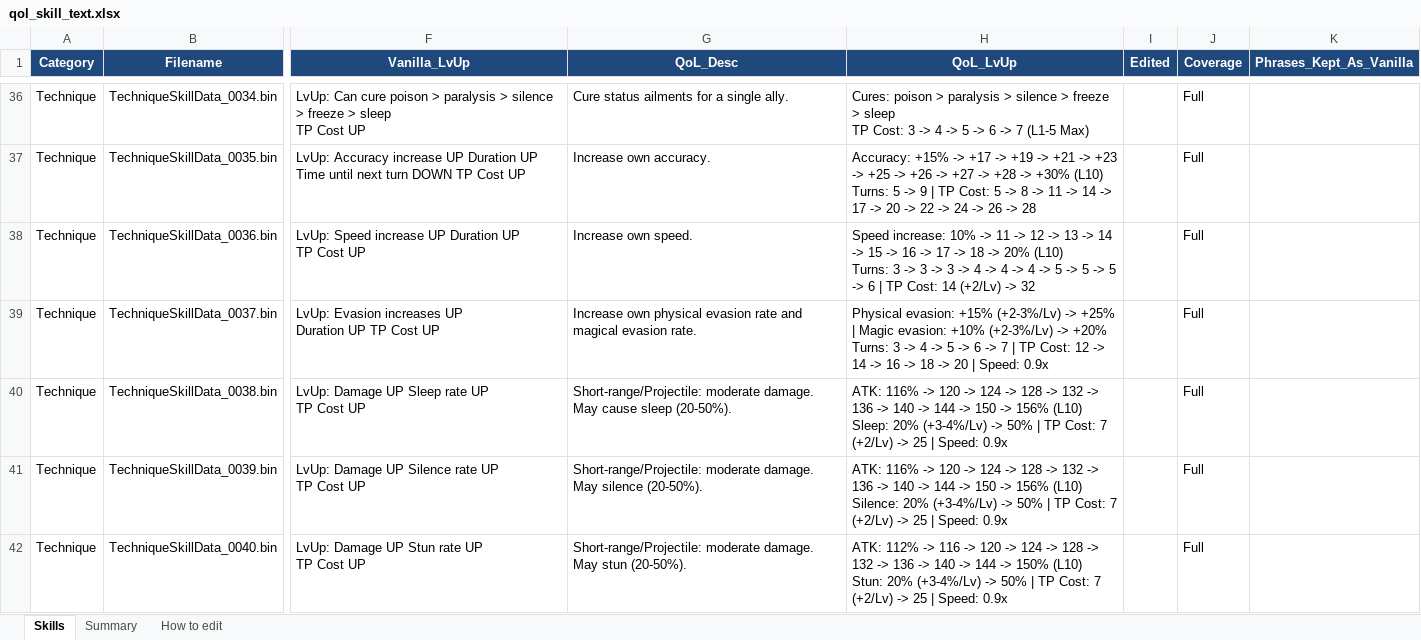
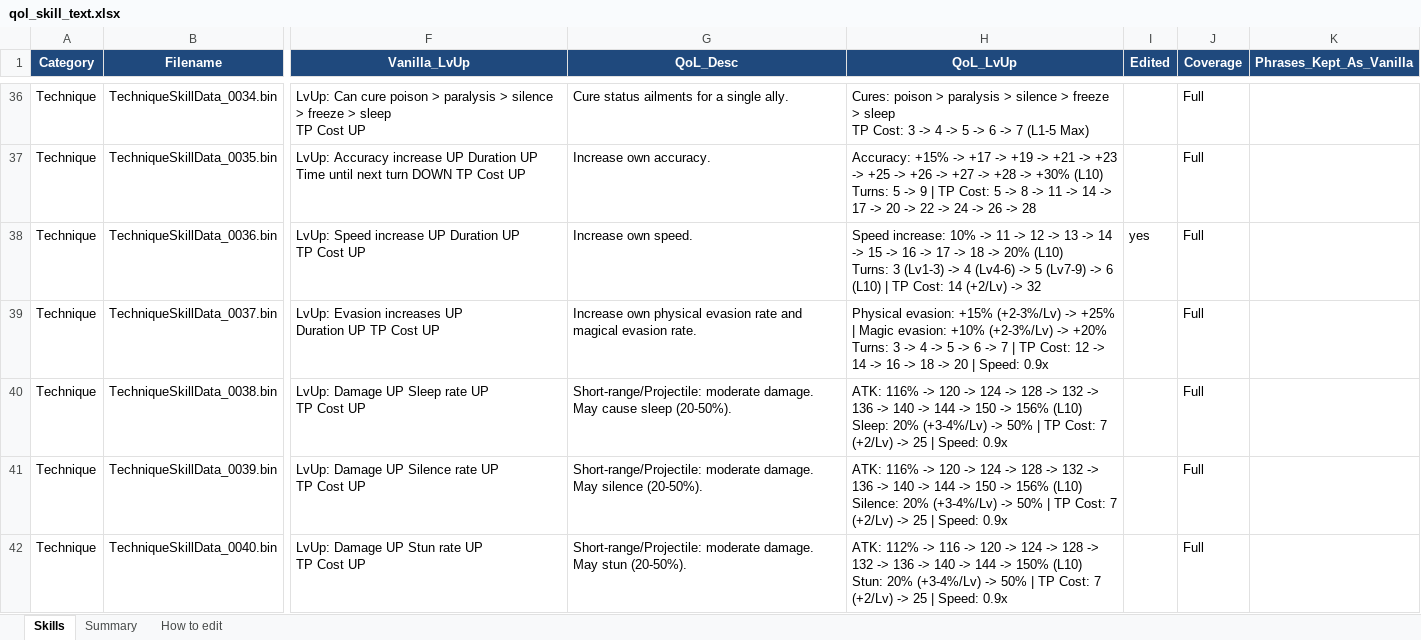
Before and after one commit to Asaad-E/DungeonTravelers_2_2_qol_balance_mod, an Excel workbook: mod_project/data_tables/qol_skill_text.xlsx, sheet Skills, drawn as a sheet; only a part is shown, gaps mark what is left out; values as stored, in another font and other column widths than the file's, no borders; the diff covers the shown part only; the diff names each change by its address in the sheet, - before the commit and + after, or states it on an @@ line.

Commit message:
qol: improve readability for stepped-turn and scroll skills
- Format stepped turn progressions into clean level ranges (Fleet Foot,
Megaton Press, Chain Spike) - Reorganize ninja scrolls (Wind, Fire,
Earth) to group 3-turn debuff duration with ailment effect - Refine
Carrot and Stick Line 3 parameters to fit comfortably under 85
characters - Retain exact vanilla TP progressions and cleansing priority
lists per user feedback - All 196 tests passing

```diff
--- a/mod_project/data_tables/qol_skill_text.xlsx (sheet Skills)
+++ b/mod_project/data_tables/qol_skill_text.xlsx (sheet Skills)
-H38 (QoL_LvUp): …Turns: 3 -> 3 -> 3 -> 4 -> 4 -> 4 -> 5 -> 5 -> 5 -> 6 | TP…
+H38 (QoL_LvUp): …Turns: 3 (Lv1-3) -> 4 (Lv4-6) -> 5 (Lv7-9) -> 6 (L10) | TP…
-I38 (Edited): (empty)
+I38 (Edited): yes
```
Also changed, not shown: 12 edited cells elsewhere in this sheet.
